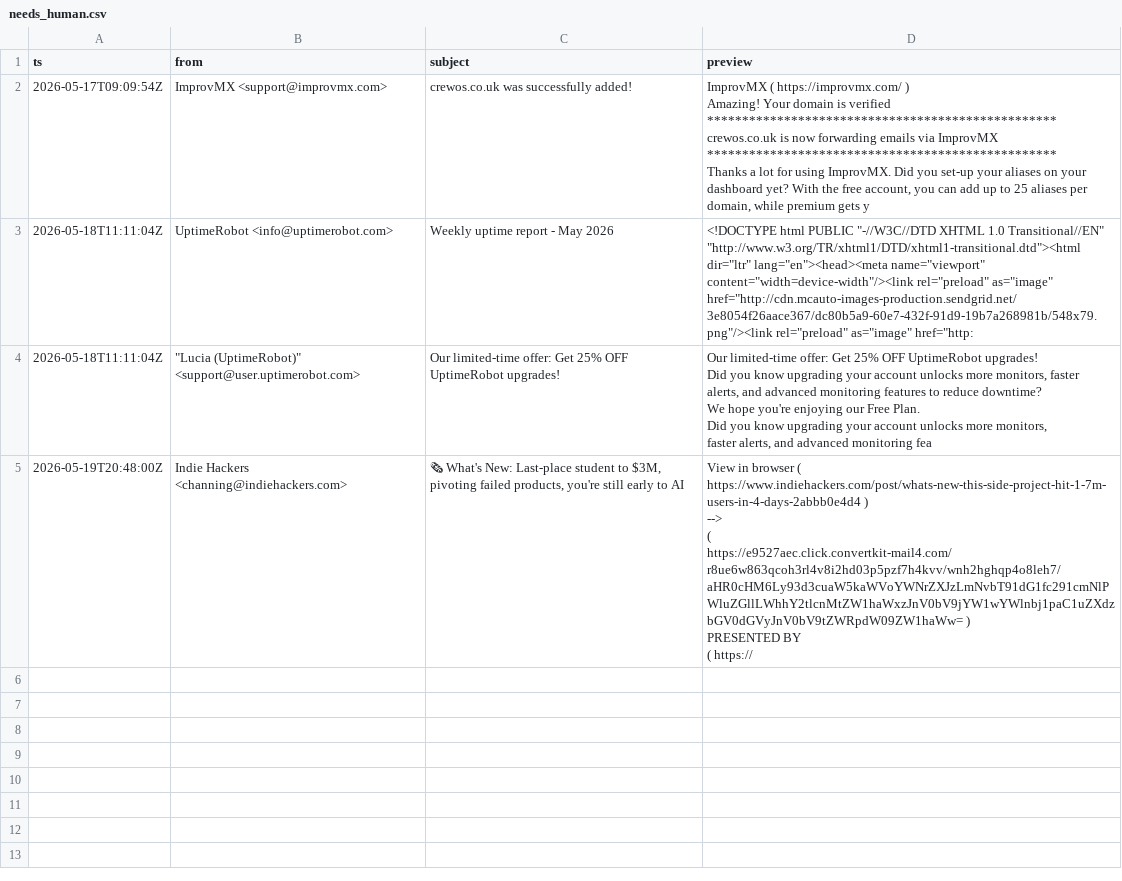
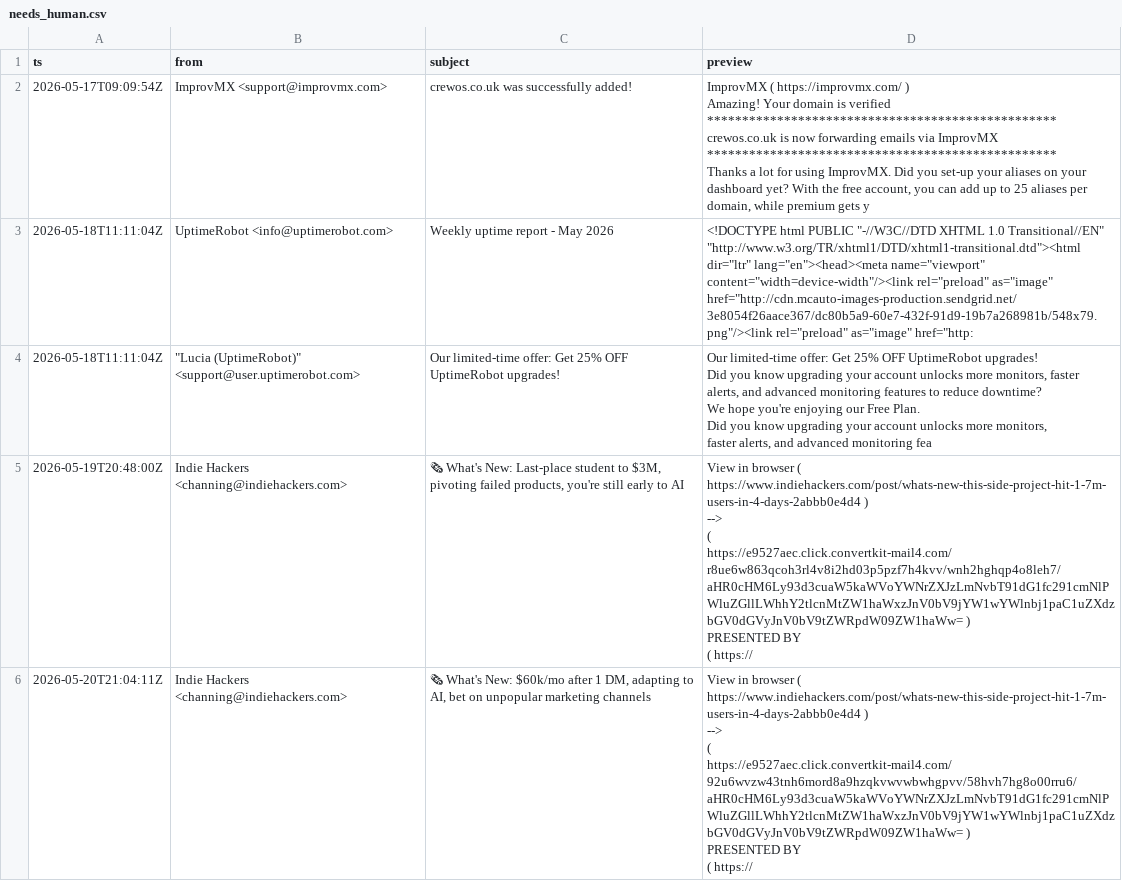
Before and after one commit to finleystephenson/crewOS, a CSV file: outbound/needs_human.csv, drawn as a sheet; ↵ is a line break in a cell; the diff names each change by its address in the sheet, - before the commit and + after, or states it on an @@ line.

```diff
--- a/outbound/needs_human.csv
+++ b/outbound/needs_human.csv
+row 6: 2026-05-20T21:04:11Z | Indie Hackers <channing@indiehackers.com> | 🗞 What's New: $60k/mo after 1 DM, adapting to AI, bet on unpopular marketing channels | View in browser ( https://www.indiehackers.com/post/whats-new-this-side-project-hit-1-7m-users-in-4-days-2abbb0e4d4 ) ↵ --> ↵ ( https://e9527aec.click.convertkit-mail4.com/92u6wvzw43tnh6mord8a9hzqkvwvwbwhgpvv/58hvh7hg8o00rru6/aHR0cHM6Ly93d3cuaW5kaWVoYWNrZXJzLmNvbT91dG1fc291cmNlPWluZGllLWhhY2tlcnMtZW1haWxzJnV0bV9jYW1wYWlnbj1paC1uZXdzbGV0dGVyJnV0bV9tZWRpdW09ZW1haWw= ) ↵ PRESENTED BY ↵ ( https://
```
Also changed, not shown: 1 other file.
